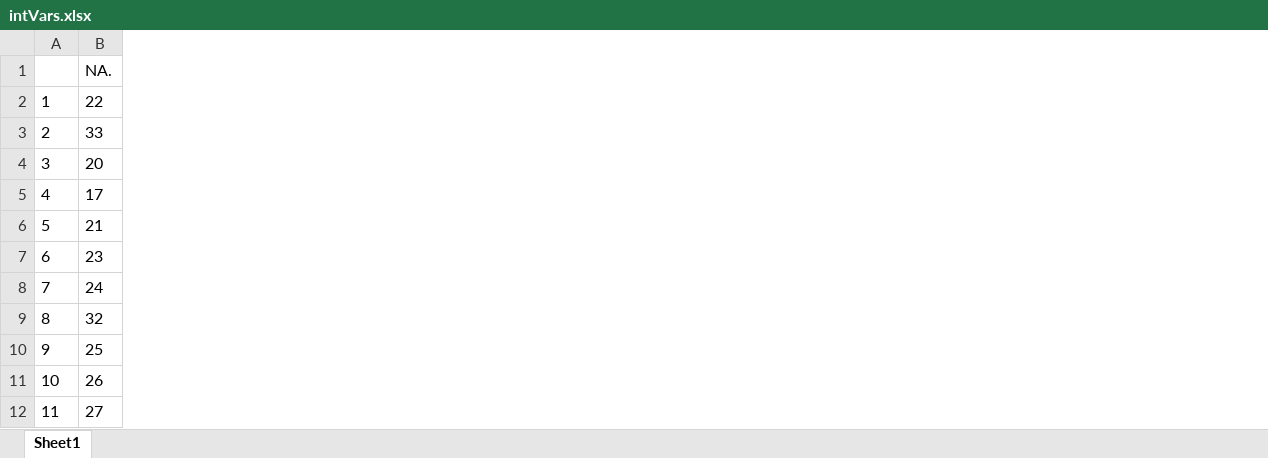
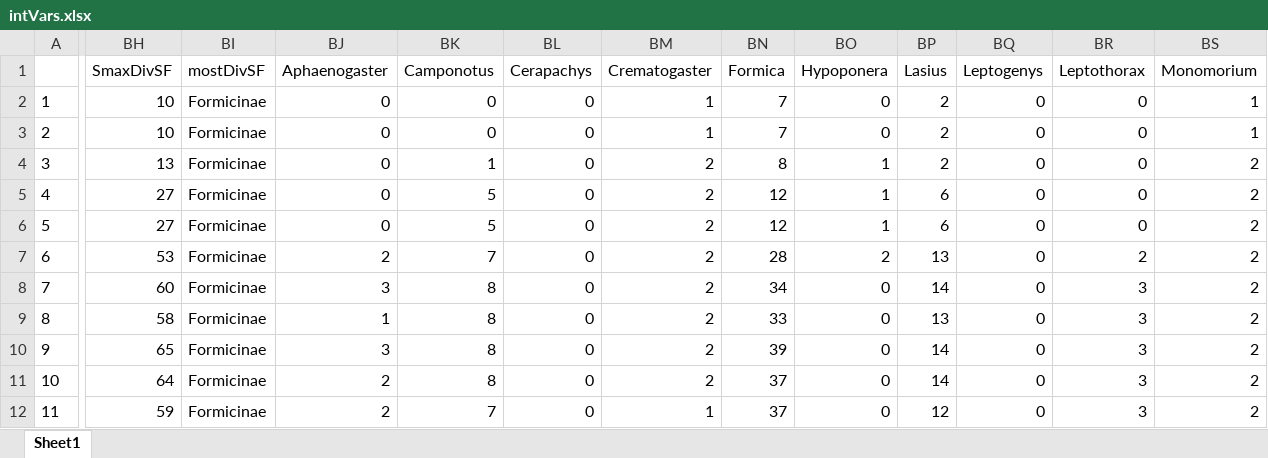
Before and after one commit to Sz-Tim/isRev, an Excel workbook: Sheets/intVars.xlsx, sheet Sheet1, drawn as a sheet; only a part is shown, gaps mark what is left out; values as stored, in another font and other column widths than the file's, no borders; removed rows and columns are numbered as before the commit, all else as after; the diff covers the shown part only; the diff names each change by its address in the sheet, - before the commit and + after, or states it on an @@ line.

Commit message:
Added to SF, cleaned code, added genus calculations, updated spreadsheets, included basic plots

```diff
--- a/Sheets/intVars.xlsx (sheet Sheet1)
+++ b/Sheets/intVars.xlsx (sheet Sheet1)
-column B (NA.), rows 2-12: 22 | 33 | 20 | 17 | 21 | 23 | 24 | 32 | 25 | 26 | 27
+column BH (SmaxDivSF), rows 2-12: 10 | 10 | 13 | 27 | 27 | 53 | 60 | 58 | 65 | 64 | 59
+column BI (mostDivSF), rows 2-12: all Formicinae
+column BJ (Aphaenogaster), rows 2-12: 0 | 0 | 0 | 0 | 0 | 2 | 3 | 1 | 3 | 2 | 2
+column BK (Camponotus), rows 2-12: 0 | 0 | 1 | 5 | 5 | 7 | 8 | 8 | 8 | 8 | 7
+column BL (Cerapachys), rows 2-12: all 0
+column BM (Crematogaster), rows 2-12: 1 | 1 | 2 | 2 | 2 | 2 | 2 | 2 | 2 | 2 | 1
+column BN (Formica), rows 2-12: 7 | 7 | 8 | 12 | 12 | 28 | 34 | 33 | 39 | 37 | 37
+column BO (Hypoponera), rows 2-12: 0 | 0 | 1 | 1 | 1 | 2 | 0 | 0 | 0 | 0 | 0
+column BP (Lasius), rows 2-12: 2 | 2 | 2 | 6 | 6 | 13 | 14 | 13 | 14 | 14 | 12
+column BQ (Leptogenys), rows 2-12: all 0
+column BR (Leptothorax), rows 2-12: 0 | 0 | 0 | 0 | 0 | 2 | 3 | 3 | 3 | 3 | 3
+column BS (Monomorium), rows 2-12: 1 | 1 | 2 | 2 | 2 | 2 | 2 | 2 | 2 | 2 | 2
```
Also changed, not shown: 12 added columns elsewhere in this sheet, Sheets/datasetOverview.xlsx, 6 other files.
